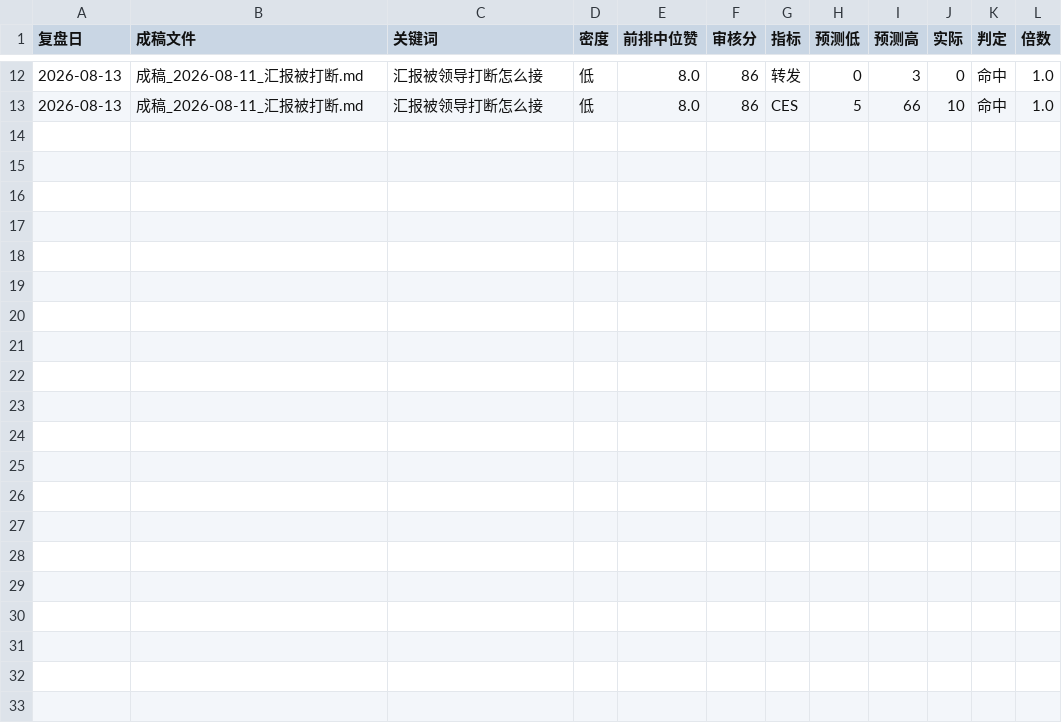
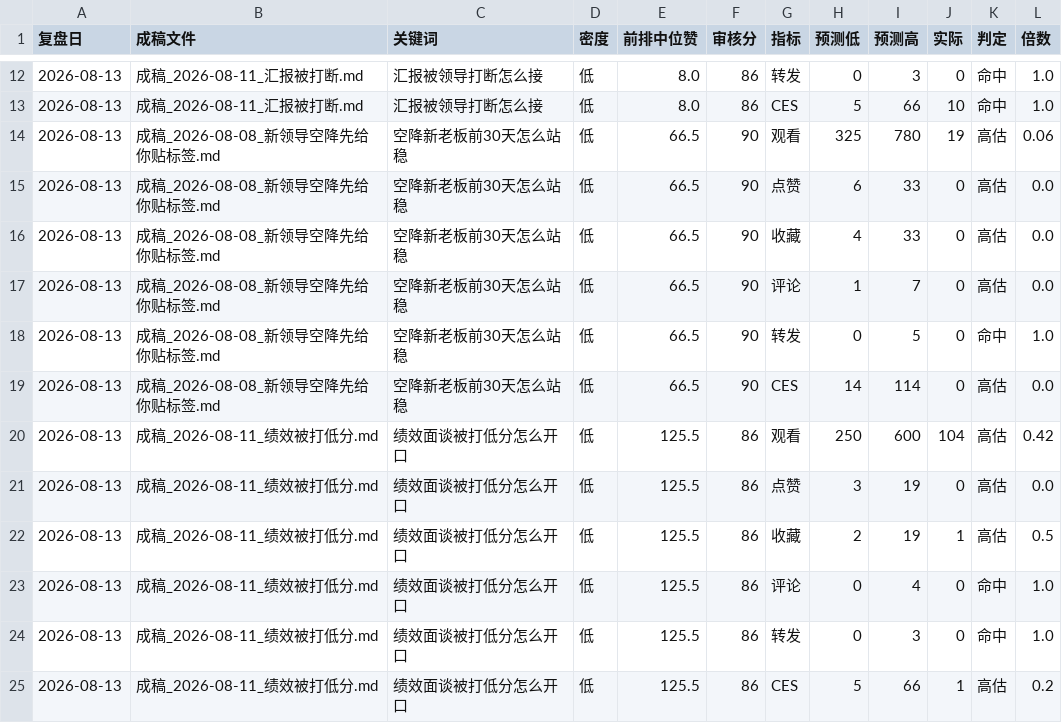
Before and after one commit to erichecan/businessskills, a CSV file: xhs/素材库/预测校准.csv, drawn as a sheet; only a part is shown, gaps mark what is left out; the diff names each change by its address in the sheet, - before the commit and + after, or states it on an @@ line.

```diff
--- a/xhs/素材库/预测校准.csv
+++ b/xhs/素材库/预测校准.csv
+row 14: 2026-08-13 | 成稿_2026-08-08_新领导空降先给你贴标签.md | 空降新老板前30天怎么站稳 | 低 | 66.5 | 90 | 观看 | 325 | 780 | 19 | 高估 | 0.06
+row 15: 2026-08-13 | 成稿_2026-08-08_新领导空降先给你贴标签.md | 空降新老板前30天怎么站稳 | 低 | 66.5 | 90 | 点赞 | 6 | 33 | 0 | 高估 | 0.0
+row 16: 2026-08-13 | 成稿_2026-08-08_新领导空降先给你贴标签.md | 空降新老板前30天怎么站稳 | 低 | 66.5 | 90 | 收藏 | 4 | 33 | 0 | 高估 | 0.0
+row 17: 2026-08-13 | 成稿_2026-08-08_新领导空降先给你贴标签.md | 空降新老板前30天怎么站稳 | 低 | 66.5 | 90 | 评论 | 1 | 7 | 0 | 高估 | 0.0
+row 18: 2026-08-13 | 成稿_2026-08-08_新领导空降先给你贴标签.md | 空降新老板前30天怎么站稳 | 低 | 66.5 | 90 | 转发 | 0 | 5 | 0 | 命中 | 1.0
+row 19: 2026-08-13 | 成稿_2026-08-08_新领导空降先给你贴标签.md | 空降新老板前30天怎么站稳 | 低 | 66.5 | 90 | CES | 14 | 114 | 0 | 高估 | 0.0
+row 20: 2026-08-13 | 成稿_2026-08-11_绩效被打低分.md | 绩效面谈被打低分怎么开口 | 低 | 125.5 | 86 | 观看 | 250 | 600 | 104 | 高估 | 0.42
+row 21: 2026-08-13 | 成稿_2026-08-11_绩效被打低分.md | 绩效面谈被打低分怎么开口 | 低 | 125.5 | 86 | 点赞 | 3 | 19 | 0 | 高估 | 0.0
+row 22: 2026-08-13 | 成稿_2026-08-11_绩效被打低分.md | 绩效面谈被打低分怎么开口 | 低 | 125.5 | 86 | 收藏 | 2 | 19 | 1 | 高估 | 0.5
+row 23: 2026-08-13 | 成稿_2026-08-11_绩效被打低分.md | 绩效面谈被打低分怎么开口 | 低 | 125.5 | 86 | 评论 | 0 | 4 | 0 | 命中 | 1.0
+row 24: 2026-08-13 | 成稿_2026-08-11_绩效被打低分.md | 绩效面谈被打低分怎么开口 | 低 | 125.5 | 86 | 转发 | 0 | 3 | 0 | 命中 | 1.0
+row 25: 2026-08-13 | 成稿_2026-08-11_绩效被打低分.md | 绩效面谈被打低分怎么开口 | 低 | 125.5 | 86 | CES | 5 | 66 | 1 | 高估 | 0.2
```
Also changed, not shown: xhs/素材库/案例库.csv, xhs/素材库/评论区原话.csv, 23 other files.
